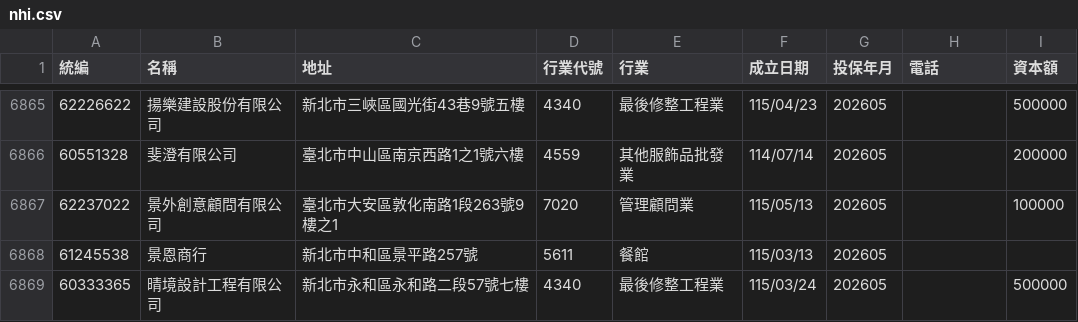
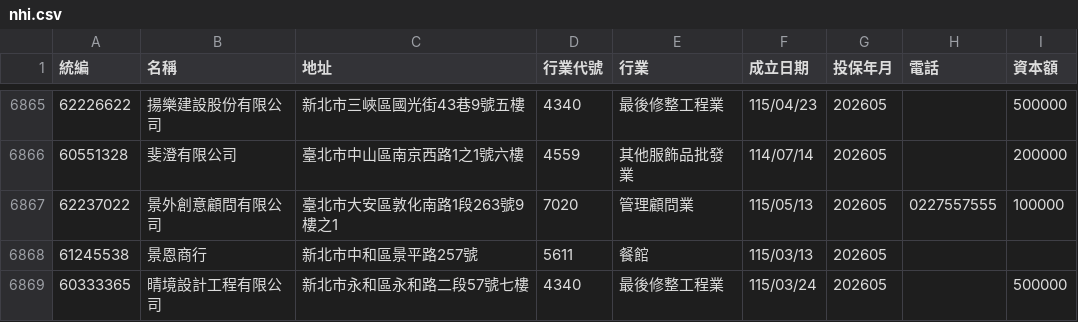
Before and after one commit to Andy-Zhang-22/chailease-work, a CSV file: leads/nhi/nhi.csv, drawn as a sheet; only a part is shown, gaps mark what is left out; the diff covers the shown part only.

```diff
--- a/leads/nhi/nhi.csv
+++ b/leads/nhi/nhi.csv
@@ -6866,3 +6866,3 @@
 60551328,斐澄有限公司,臺北市中山區南京西路1之1號六樓,4559,其他服飾品批發業,114/07/14,202605,,200000
-62237022,景外創意顧問有限公司,臺北市大安區敦化南路1段263號9樓之1,7020,管理顧問業,115/05/13,202605,,100000
+62237022,景外創意顧問有限公司,臺北市大安區敦化南路1段263號9樓之1,7020,管理顧問業,115/05/13,202605,0227557555,100000
 61245538,景恩商行,新北市中和區景平路257號,5611,餐館,115/03/13,202605,,
```
Also changed, not shown: 5 edited cells elsewhere in this file, 1 other file.
